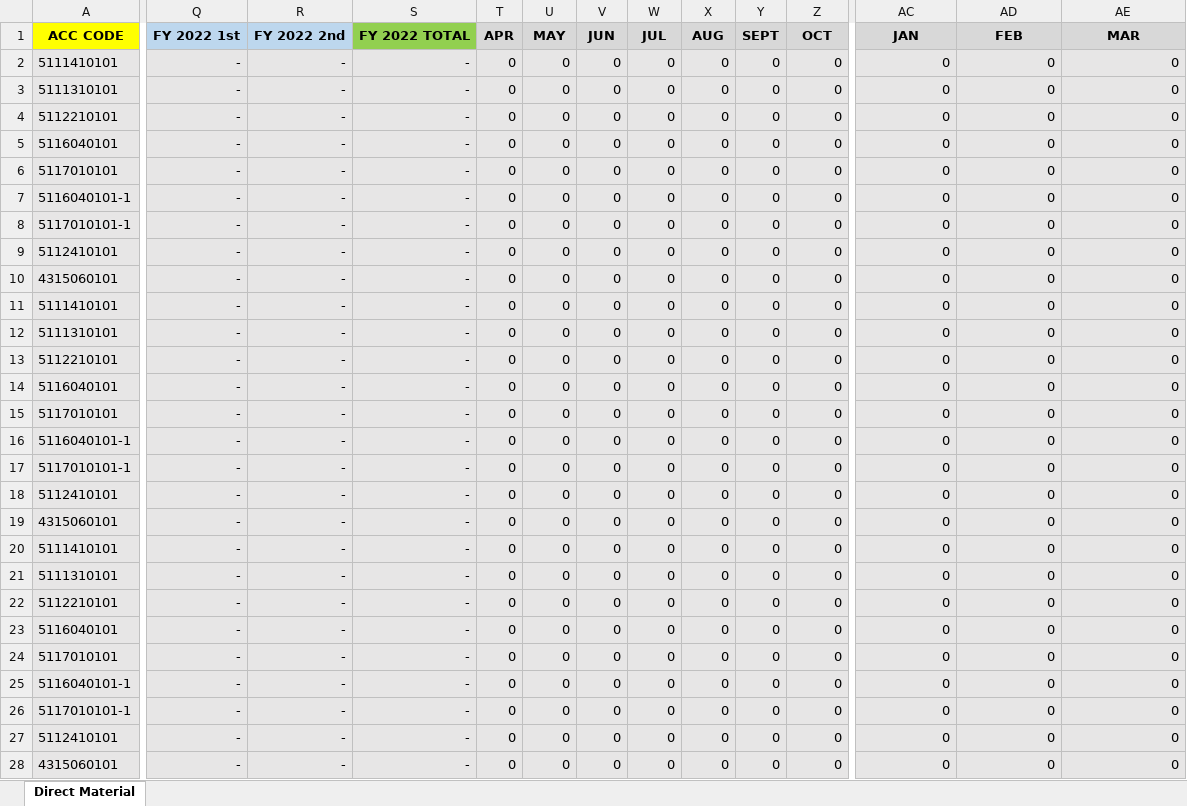
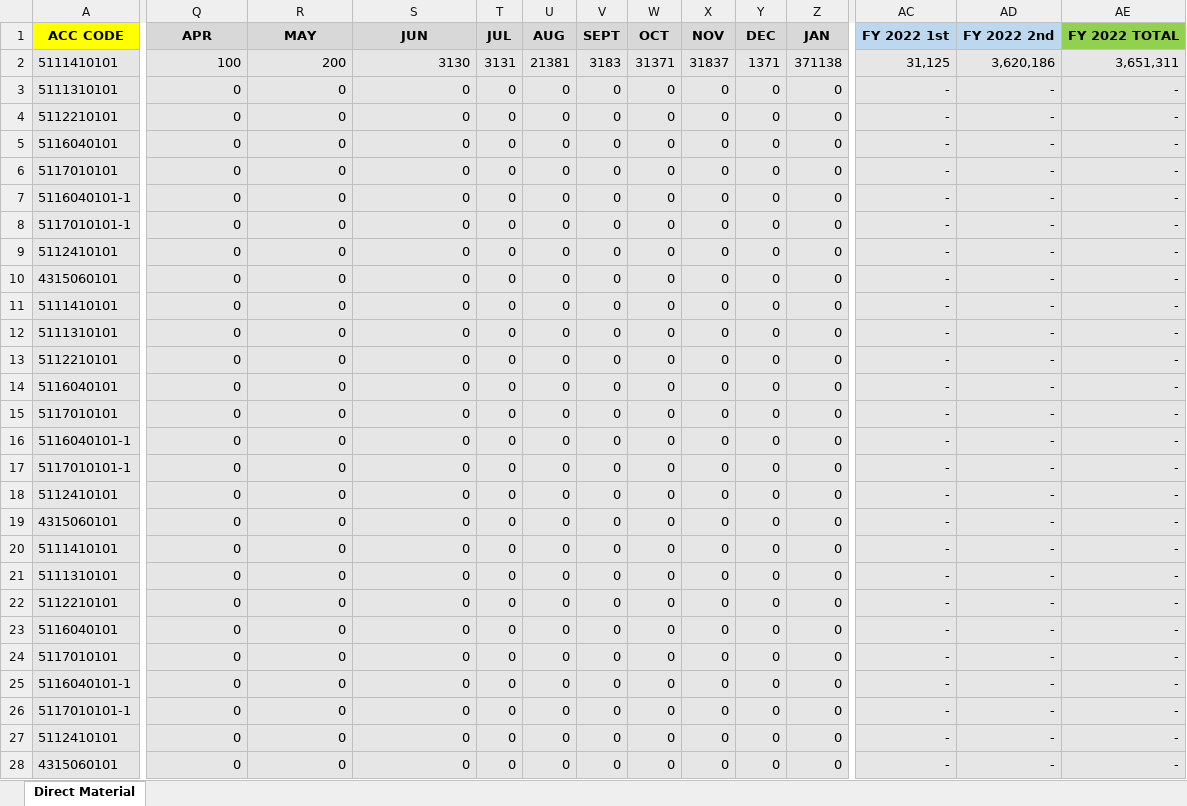
Before and after one commit to aisin-remote/cubic-pro, an Excel workbook: public/files/Template_Direct_Material_New.xlsx, sheet Direct Material, drawn as a sheet; only a part is shown, gaps mark what is left out; values as stored, in another font and other column widths than the file's, no borders; removed rows and columns are numbered as before the commit, all else as after; rows hold the shown columns only; the diff covers the shown part only; the diff names each change by its address in the sheet, - before the commit and + after, or states it on an @@ line.

```diff
--- a/public/files/Template_Direct_Material_New.xlsx (sheet Direct Material)
+++ b/public/files/Template_Direct_Material_New.xlsx (sheet Direct Material)
-Q1: FY 2022 1st
+Q1: APR
-Q1:R1 fill: #BDD7EE
+Q1:R1 fill: #D8D8D8
-R1: FY 2022 2nd
+R1: MAY
-S1: FY 2022 TOTAL
+S1: JUN
-S1 fill: #92D050
+S1 fill: #D8D8D8
-T1: APR
+T1: JUL
-U1: MAY
+U1: AUG
-V1: JUN
+V1: SEPT
-W1: JUL
+W1: OCT
-X1: AUG
+X1: NOV
-Y1: SEPT
+Y1: DEC
-Z1: OCT
+Z1: JAN
-AC1: JAN
+AC1: FY 2022 1st
-AC1:AD1 fill: #D8D8D8
+AC1:AD1 fill: #BDD7EE
-AD1: FEB
+AD1: FY 2022 2nd
-AE1: MAR
+AE1: FY 2022 TOTAL
-AE1 fill: #D8D8D8
+AE1 fill: #92D050
-row 2: 5111410101 | - | - | - | 0 | 0 | 0 | 0 | 0 | 0 | 0 | 0 | 0 | 0
+row 2: 5111410101 | 100 | 200 | 3130 | 3131 | 21381 | 3183 | 31371 | 31837 | 1371 | 371138 | 31,125 | 3,620,186 | 3,651,311
-Q3:Q28: -
+Q3:Q28: 0
-R3:R28: -
+R3:R28: 0
-S3:S28: -
+S3:S28: 0
-AC3:AC28: 0
+AC3:AC28: -
-AD3:AD28: 0
+AD3:AD28: -
-AE3:AE28: 0
+AE3:AE28: -
```
Also changed, not shown: 2 edited cells elsewhere in this sheet, formulas that keep their value, public/files/Template_Expense.xlsx, public/files/Template_Expense_New.xlsx, 12 other files.
